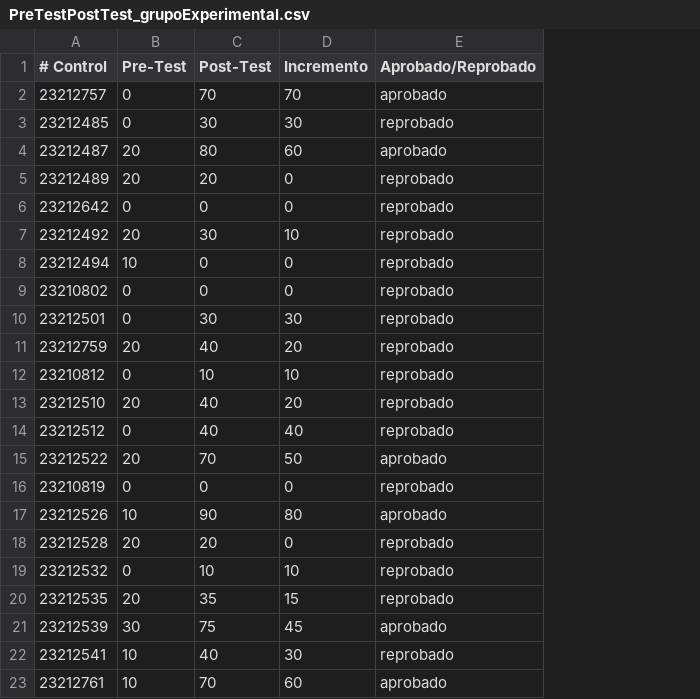
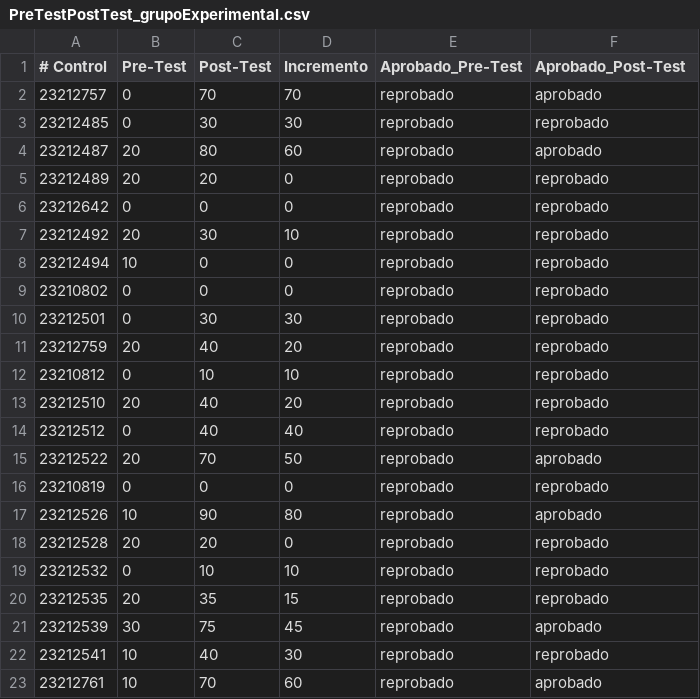
Before and after one commit to NotsoJharedtrollOx17/Residencia_ITT, a CSV file: csv/PreTestPostTest_grupoExperimental.csv, drawn as a sheet; addresses are those after the commit; the diff names each change by its address in the sheet, - before the commit and + after, or states it on an @@ line.

Commit message:
REFACTOR: columnas Aprobado_Pre-Test & Aprobado_Post-Test en los CSV de resultados del PreTest y PostTest

```diff
--- a/csv/PreTestPostTest_grupoExperimental.csv
+++ b/csv/PreTestPostTest_grupoExperimental.csv
+column E (Aprobado_Pre-Test), rows 2-23: all reprobado
-F1: Aprobado/Reprobado
+F1: Aprobado_Post-Test
```
Also changed, not shown: csv/VALID_PreTestPostTest_grupoControl.csv, csv/VALID_PreTestPostTest_grupoExperimental.csv, 2 other files.
